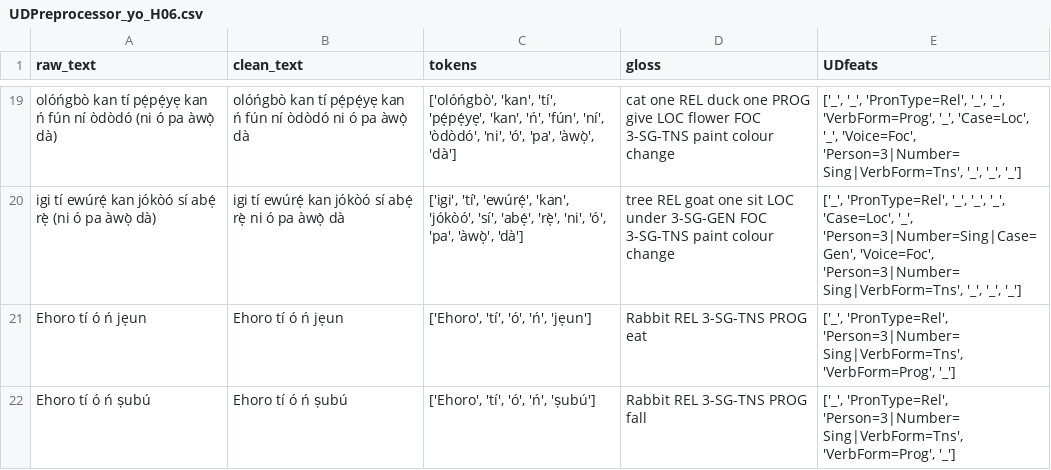
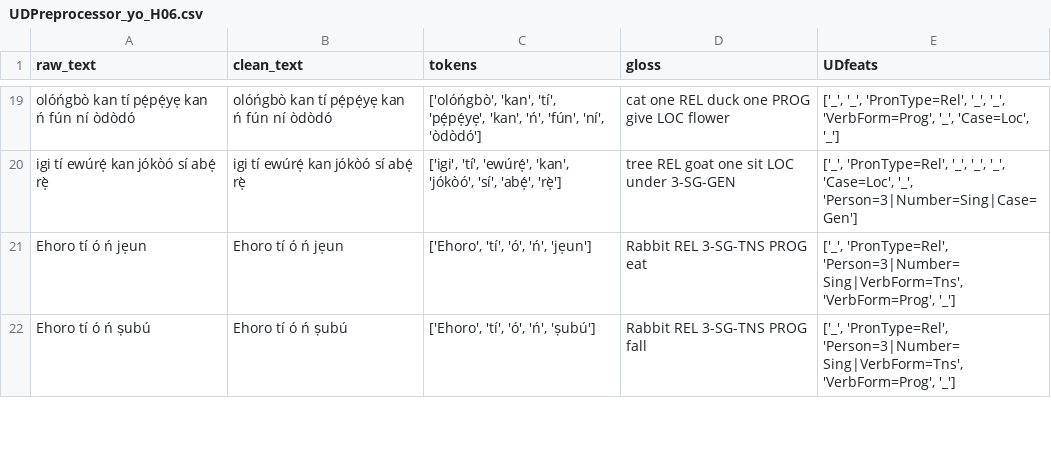
Before and after one commit to camelo-cruz/workflow, a CSV file: backend/training/data/UDPreprocessor_yo_H06.csv, drawn as a sheet; only a part is shown, gaps mark what is left out; removed rows and columns are numbered as before the commit, all else as after; the diff covers the shown part only; the diff names each change by its address in the sheet, - before the commit and + after, or states it on an @@ line.

```diff
--- a/backend/training/data/UDPreprocessor_yo_H06.csv
+++ b/backend/training/data/UDPreprocessor_yo_H06.csv
-A19 (raw_text): …ní òdòdó (ni ó pa àwọ̀ dà)
+A19 (raw_text): …ní òdòdó
-B19 (clean_text): …ní òdòdó ni ó pa àwọ̀ dà
+B19 (clean_text): …ní òdòdó
-C19 (tokens): …'fún', 'ní', 'òdòdó', 'ni', 'ó', 'pa', 'àwọ̀', 'dà']
+C19 (tokens): …'fún', 'ní', 'òdòdó']
-D19 (gloss): …LOC flower FOC 3-SG-TNS paint colour change
+D19 (gloss): …LOC flower
-E19 (UDfeats): …'_', 'Case=Loc', '_', 'Voice=Foc', 'Person=3|Number=Sing|VerbForm=Tns', '_', '_', '_']
+E19 (UDfeats): …'_', 'Case=Loc', '_']
-row 20: igi tí ewúrẹ́ kan jókòó sí abẹ́ rẹ̀ (ni ó pa àwọ̀ dà) | igi tí ewúrẹ́ kan jókòó sí abẹ́ rẹ̀ ni ó pa àwọ̀ dà | ['igi', 'tí', 'ewúrẹ́', 'kan', 'jókòó', 'sí', 'abẹ́', 'rẹ̀', 'ni', 'ó', 'pa', 'àwọ̀', 'dà'] | tree REL goat one sit LOC under 3-SG-GEN FOC 3-SG-TNS paint colour change | ['_', 'PronType=Rel', '_', '_', '_', 'Case=Loc', '_', 'Person=3|Number=Sing|Case=Gen', 'Voice=Foc', 'Person=3|Number=Sing|VerbForm=Tns', '_', '_', '_']
+row 20: igi tí ewúrẹ́ kan jókòó sí abẹ́ rẹ̀ | igi tí ewúrẹ́ kan jókòó sí abẹ́ rẹ̀ | ['igi', 'tí', 'ewúrẹ́', 'kan', 'jókòó', 'sí', 'abẹ́', 'rẹ̀'] | tree REL goat one sit LOC under 3-SG-GEN | ['_', 'PronType=Rel', '_', '_', '_', 'Case=Loc', '_', 'Person=3|Number=Sing|Case=Gen']
```
Also changed, not shown: 9 added rows, 9 removed rows and 15 edited cells elsewhere in this file, 5 other files.
